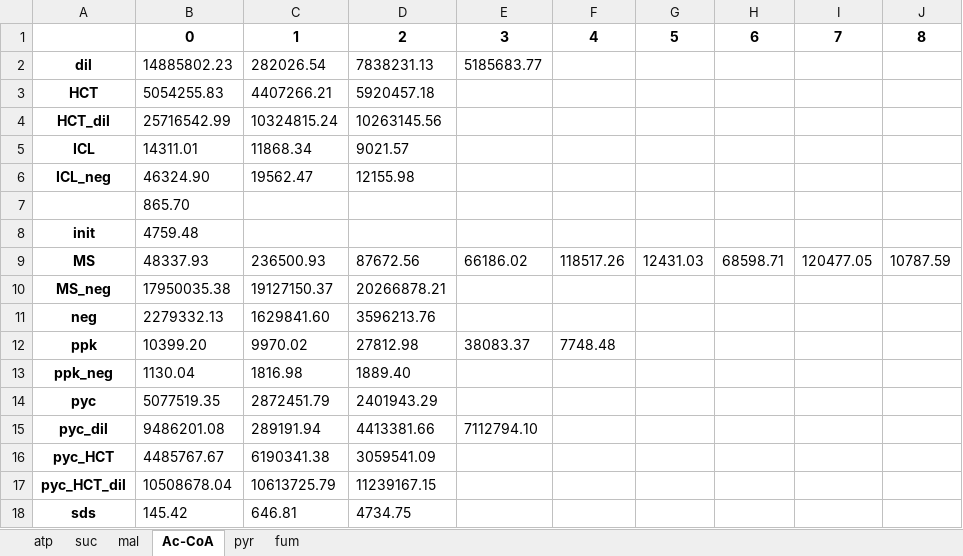
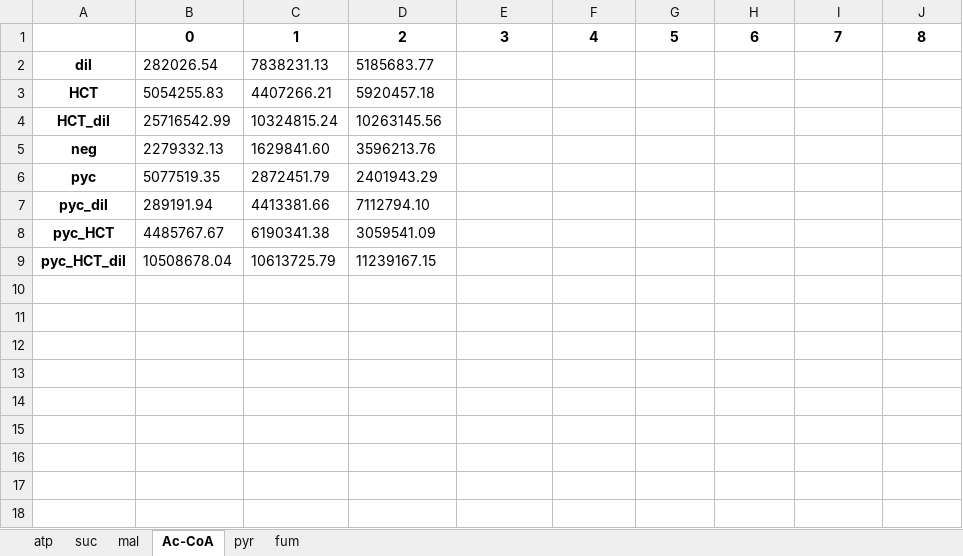
Before and after one commit to carothersresearch/ECFERS, an Excel workbook: data/231212_pyc_HANDMIX/compiled.xlsx, sheet Ac-CoA, drawn as a sheet; values as stored, in another font and other column widths than the file's, no borders; removed rows and columns are numbered as before the commit, all else as after; the diff names each change by its address in the sheet, - before the commit and + after, or states it on an @@ line.

```diff
--- a/data/231212_pyc_HANDMIX/compiled.xlsx (sheet Ac-CoA)
+++ b/data/231212_pyc_HANDMIX/compiled.xlsx (sheet Ac-CoA)
-B2: 14885802.23
+B2: 282026.54
-C2: 282026.54
+C2: 7838231.13
-D2: 7838231.13
+D2: 5185683.77
-E2: 5185683.77
+E2: (empty)
-row 5: ICL | 14311.01 | 11868.34 | 9021.57
-row 6: ICL_neg | 46324.90 | 19562.47 | 12155.98
-row 7:  | 865.70
-row 8: init | 4759.48
-row 9: MS | 48337.93 | 236500.93 | 87672.56 | 66186.02 | 118517.26 | 12431.03 | 68598.71 | 120477.05 | 10787.59
-row 10: MS_neg | 17950035.38 | 19127150.37 | 20266878.21
-row 12: ppk | 10399.20 | 9970.02 | 27812.98 | 38083.37 | 7748.48
-row 13: ppk_neg | 1130.04 | 1816.98 | 1889.40
-B7: 9486201.08
+B7: 289191.94
-C7: 289191.94
+C7: 4413381.66
-D7: 4413381.66
+D7: 7112794.10
-E7: 7112794.10
+E7: (empty)
-row 18: sds | 145.42 | 646.81 | 4734.75
```
Also changed, not shown: sheet fum, sheet pyr, sheet suc, sheet mal, sheet atp, data/230623_Kinetics_DA/output.xlsx, data/231212_pyc_HANDMIX/biosyn_mt_231121.xlsx, 7 other files.
